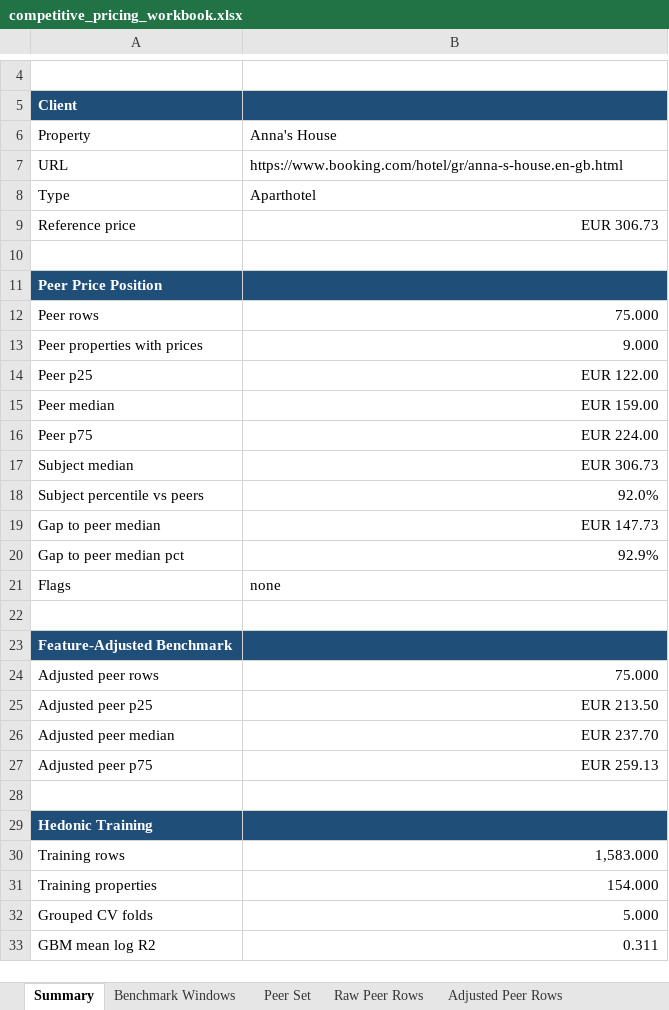
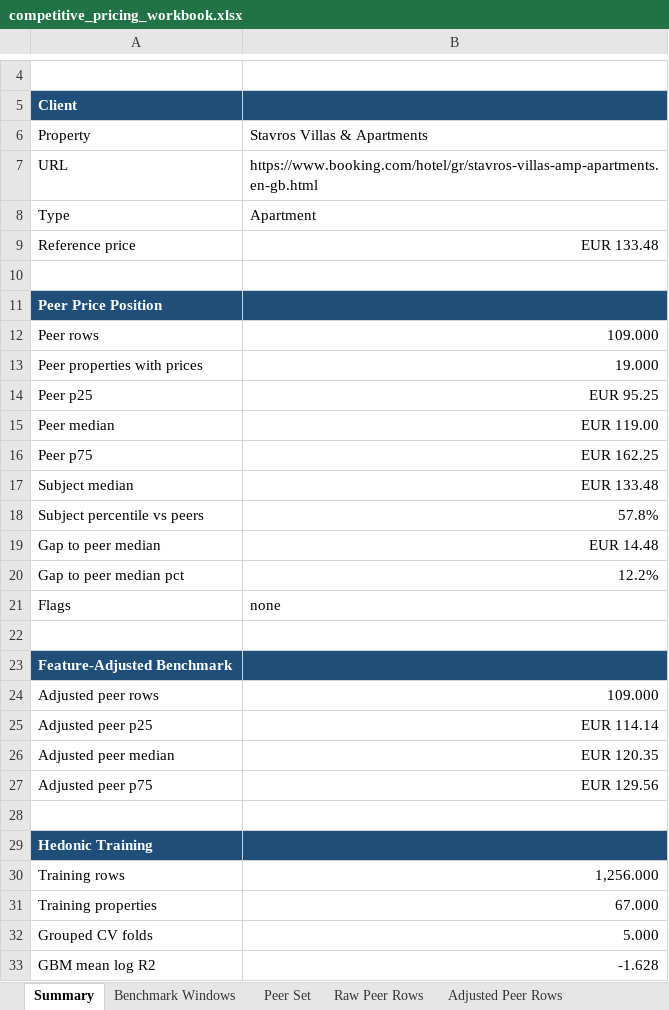
Before and after one commit to ThePopped/tourism-pricing-analytics, an Excel workbook: data/modelling/competitive_pricing_workbook.xlsx, sheet Summary, drawn as a sheet; only a part is shown, gaps mark what is left out; values as stored, in another font and other column widths than the file's, no borders; the diff covers the shown part only; the diff names each change by its address in the sheet, - before the commit and + after, or states it on an @@ line.

```diff
--- a/data/modelling/competitive_pricing_workbook.xlsx (sheet Summary)
+++ b/data/modelling/competitive_pricing_workbook.xlsx (sheet Summary)
-B6: Anna's House
+B6: Stavros Villas & Apartments
-B7: https://www.booking.com/hotel/gr/anna-s-house.en-gb.html
+B7: https://www.booking.com/hotel/gr/stavros-villas-amp-apartments.en-gb.html
-B8: Aparthotel
+B8: Apartment
-B9: EUR 306.73
+B9: EUR 133.48
-B12: 75.000
+B12: 109.000
-B13: 9.000
+B13: 19.000
-B14: EUR 122.00
+B14: EUR 95.25
-B15: EUR 159.00
+B15: EUR 119.00
-B16: EUR 224.00
+B16: EUR 162.25
-B17: EUR 306.73
+B17: EUR 133.48
-B18: 92.0%
+B18: 57.8%
-B19: EUR 147.73
+B19: EUR 14.48
-B20: 92.9%
+B20: 12.2%
-B24: 75.000
+B24: 109.000
-B25: EUR 213.50
+B25: EUR 114.14
-B26: EUR 237.70
+B26: EUR 120.35
-B27: EUR 259.13
+B27: EUR 129.56
-B30: 1,583.000
+B30: 1,256.000
-B31: 154.000
+B31: 67.000
-B33: 0.311
+B33: -1.628
```
Also changed, not shown: 9 edited cells elsewhere in this sheet, sheet Adjusted Peer Rows, sheet Raw Peer Rows, sheet Peer Set, sheet Gap Decomposition, sheet Benchmark Windows, 8 other files.
